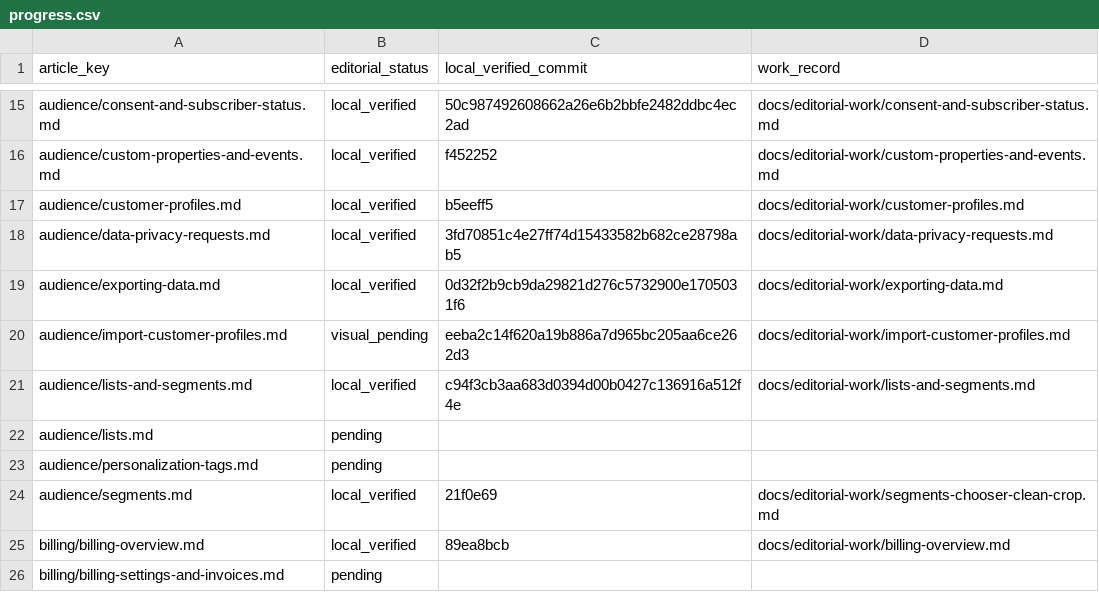
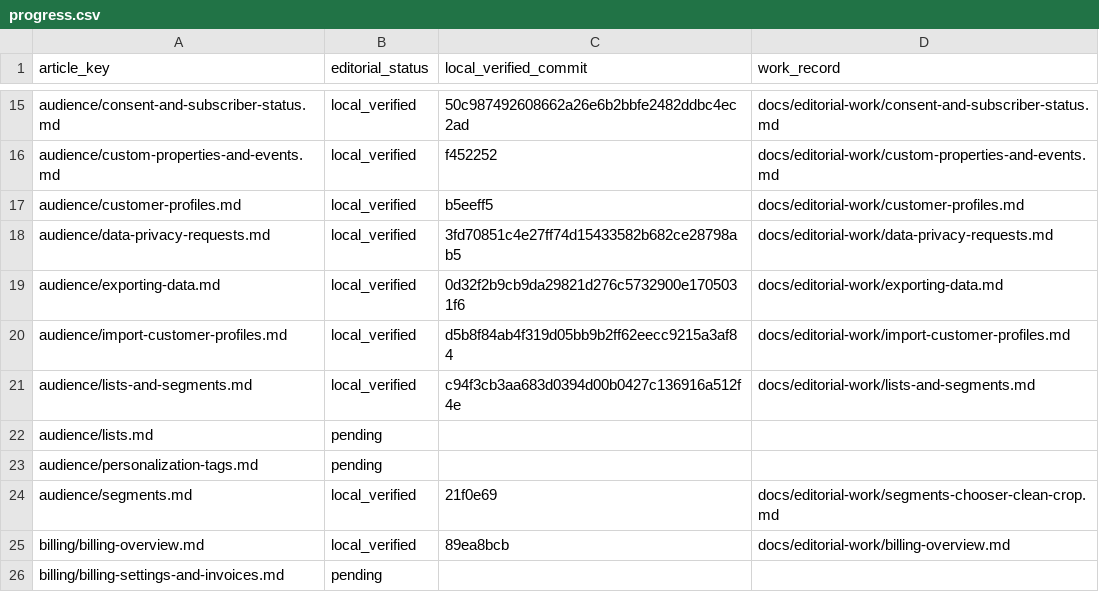
Before and after one commit to hellotext/help, a CSV file: docs/editorial-work/progress.csv, drawn as a sheet; only a part is shown, gaps mark what is left out.

Commit message:
Verify bilingual customer import guide and visuals

```diff
--- a/docs/editorial-work/progress.csv
+++ b/docs/editorial-work/progress.csv
@@ -19,3 +19,3 @@ audience/data-privacy-requests.md,local_verified,3fd70851c4e27ff74d15433582b682c
 audience/exporting-data.md,local_verified,0d32f2b9cb9da29821d276c5732900e1705031f6,docs/editorial-work/exporting-data.md
-audience/import-customer-profiles.md,visual_pending,eeba2c14f620a19b886a7d965bc205aa6ce262d3,docs/editorial-work/import-customer-profiles.md
+audience/import-customer-profiles.md,local_verified,d5b8f84ab4f319d05bb9b2ff62eecc9215a3af84,docs/editorial-work/import-customer-profiles.md
 audience/lists-and-segments.md,local_verified,c94f3cb3aa683d0394d00b0427c136916a512f4e,docs/editorial-work/lists-and-segments.md
```
Also changed, not shown: 1 other file.
